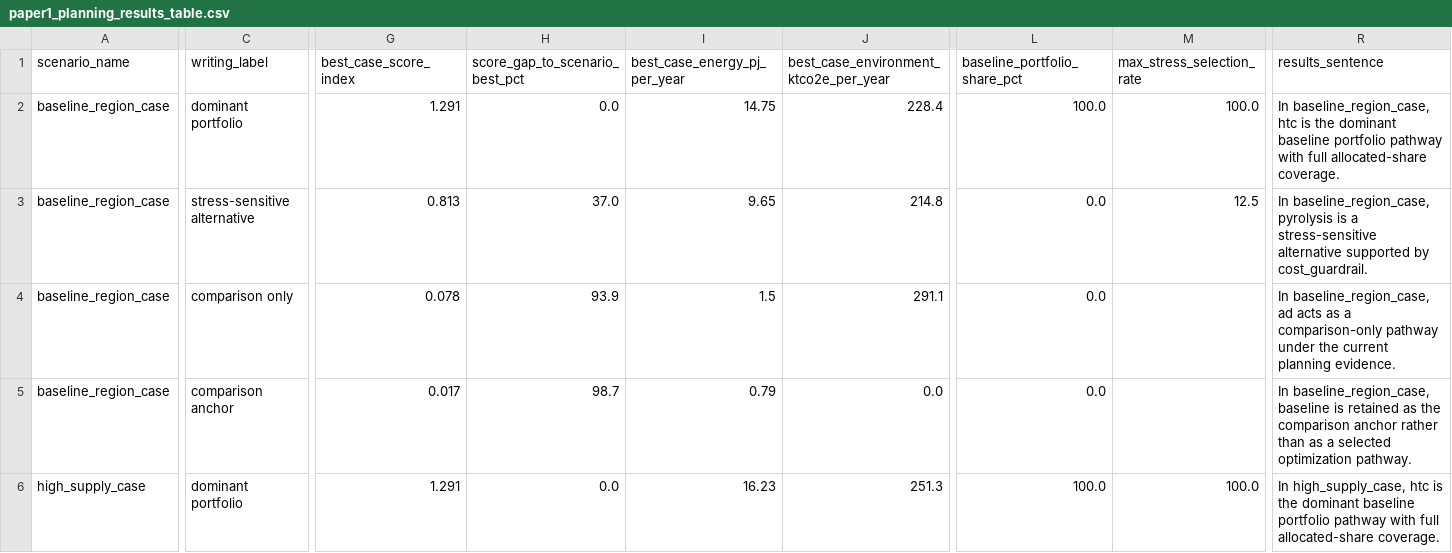
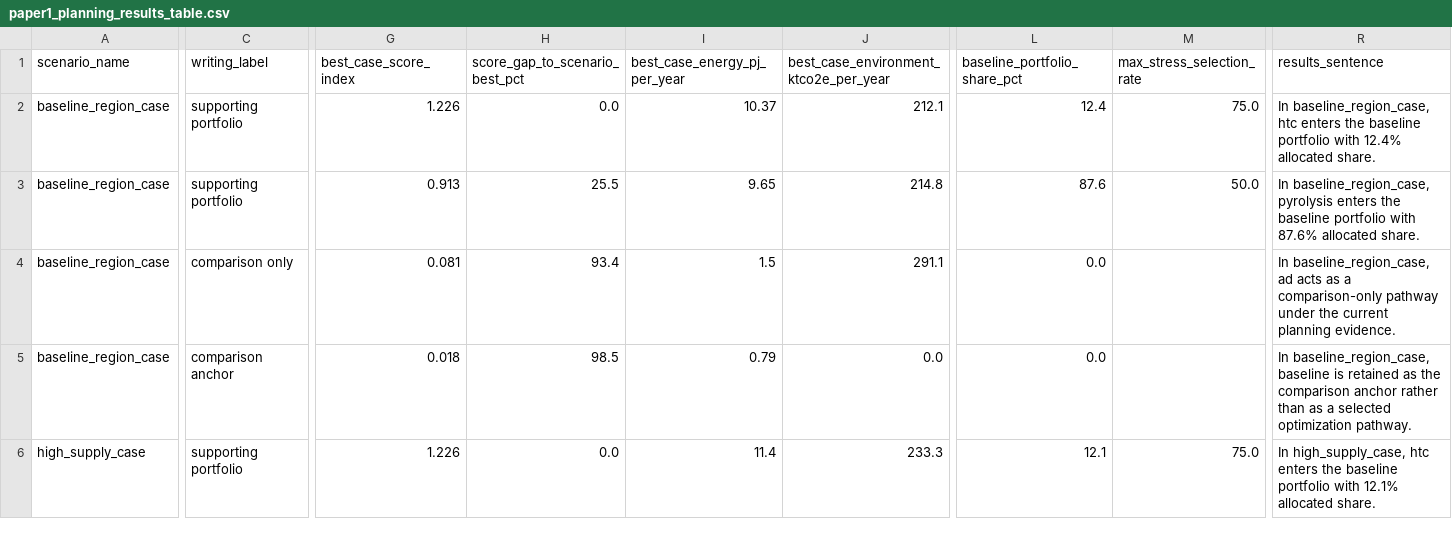
Before and after one commit to WeijiaTang/waste2energy, a CSV file: data/processed/figures_tables/paper1_planning_results_table.csv, drawn as a sheet; only a part is shown, gaps mark what is left out; the diff covers the shown part only; the diff names each change by its address in the sheet, - before the commit and + after, or states it on an @@ line.

Commit message:
add data

```diff
--- a/data/processed/figures_tables/paper1_planning_results_table.csv
+++ b/data/processed/figures_tables/paper1_planning_results_table.csv
-C2 (writing_label): dominant portfolio
+C2 (writing_label): supporting portfolio
-G2 (best_case_score_index): 1.291
+G2 (best_case_score_index): 1.226
-I2 (best_case_energy_pj_per_year): 14.75
+I2 (best_case_energy_pj_per_year): 10.37
-J2: 228.4
+J2: 212.1
-L2 (baseline_portfolio_share_pct): 100.0
+L2 (baseline_portfolio_share_pct): 12.4
-M2 (max_stress_selection_rate): 100.0
+M2 (max_stress_selection_rate): 75.0
-R2 (results_sentence): …baseline_region_case, htc is the dominant baseline portfolio pathway with full allocated-share coverage.
+R2 (results_sentence): …baseline_region_case, htc enters the baseline portfolio with 12.4% allocated share.
-C3 (writing_label): stress-sensitive alternative
+C3 (writing_label): supporting portfolio
-G3 (best_case_score_index): 0.813
+G3 (best_case_score_index): 0.913
-H3 (score_gap_to_scenario_best_pct): 37.0
+H3 (score_gap_to_scenario_best_pct): 25.5
-L3 (baseline_portfolio_share_pct): 0.0
+L3 (baseline_portfolio_share_pct): 87.6
-M3 (max_stress_selection_rate): 12.5
+M3 (max_stress_selection_rate): 50.0
-R3 (results_sentence): …baseline_region_case, pyrolysis is a stress-sensitive alternative supported by cost_guardrail.
+R3 (results_sentence): …baseline_region_case, pyrolysis enters the baseline portfolio with 87.6% allocated share.
-G4 (best_case_score_index): 0.078
+G4 (best_case_score_index): 0.081
-H4 (score_gap_to_scenario_best_pct): 93.9
+H4 (score_gap_to_scenario_best_pct): 93.4
-G5 (best_case_score_index): 0.017
+G5 (best_case_score_index): 0.018
-H5 (score_gap_to_scenario_best_pct): 98.7
+H5 (score_gap_to_scenario_best_pct): 98.5
-C6 (writing_label): dominant portfolio
+C6 (writing_label): supporting portfolio
-G6 (best_case_score_index): 1.291
+G6 (best_case_score_index): 1.226
-I6 (best_case_energy_pj_per_year): 16.23
+I6 (best_case_energy_pj_per_year): 11.4
-J6: 251.3
+J6: 233.3
-L6 (baseline_portfolio_share_pct): 100.0
+L6 (baseline_portfolio_share_pct): 12.1
-M6 (max_stress_selection_rate): 100.0
+M6 (max_stress_selection_rate): 75.0
-R6 (results_sentence): …high_supply_case, htc is the dominant baseline portfolio pathway with full allocated-share coverage.
+R6 (results_sentence): …high_supply_case, htc enters the baseline portfolio with 12.1% allocated share.
```
Also changed, not shown: 43 edited cells elsewhere in this file, data/processed/figures_tables/paper1_planning_visual_annotations.csv, data/processed/figures_tables/paper1_planning_visual_metrics_long.csv, 1 other file.
